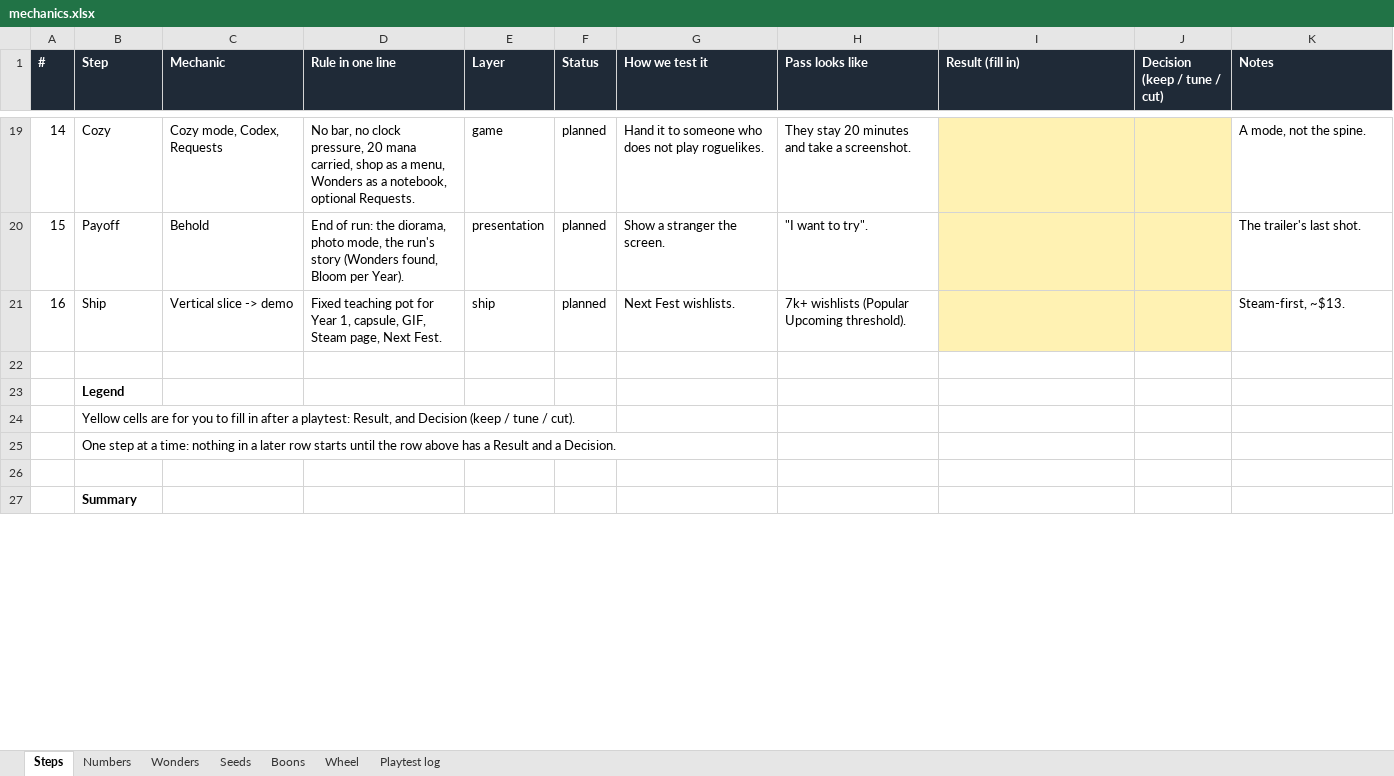
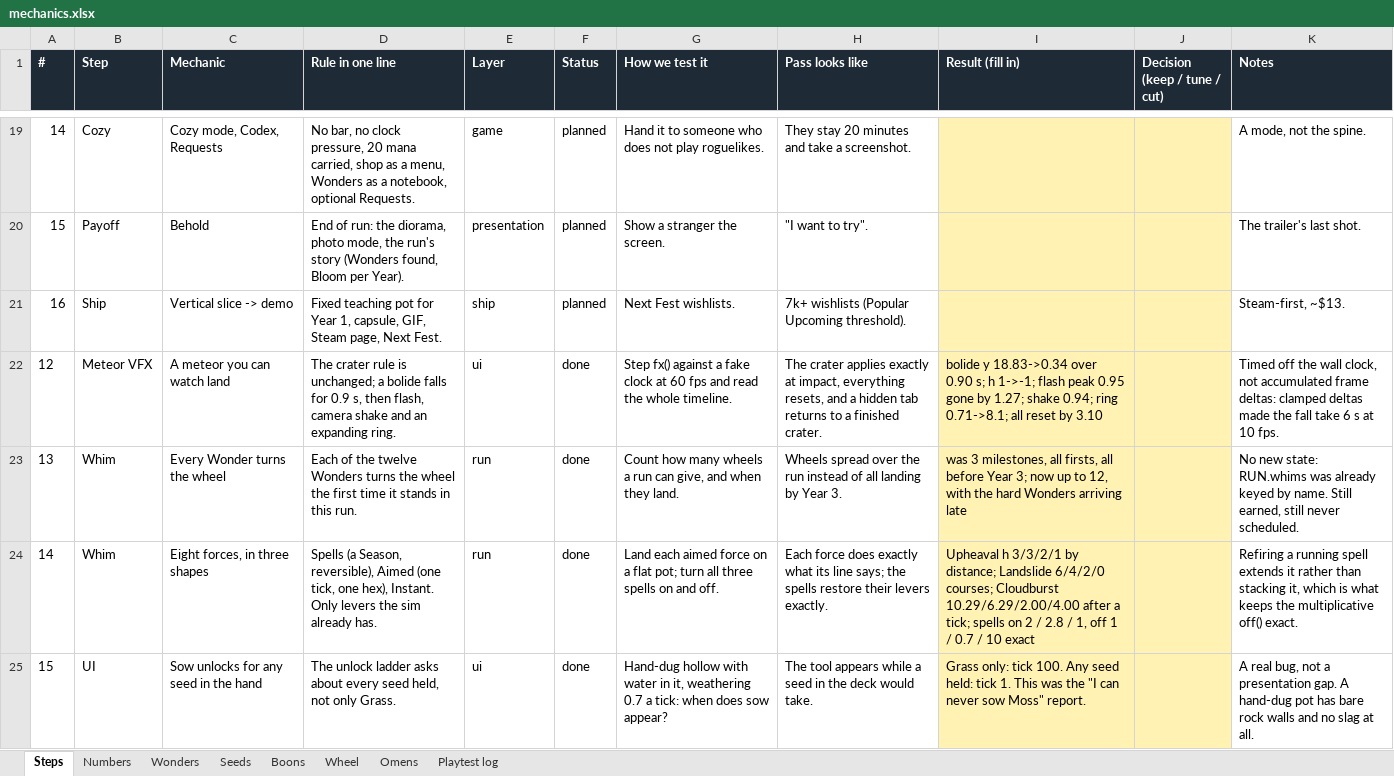
Before and after one commit to erhanturel/mountains-in-a-pot, an Excel workbook: design/mechanics.xlsx, sheet Steps, drawn as a sheet; only a part is shown, gaps mark what is left out; the shorter side is filled out with more unchanged rows; values as stored, in another font and other column widths than the file's, no borders; the diff covers the shown part only; the diff names each change by its address in the sheet, - before the commit and + after, or states it on an @@ line.

```diff
--- a/design/mechanics.xlsx (sheet Steps)
+++ b/design/mechanics.xlsx (sheet Steps)
+sheet tab: Omens
+row 22: 12 | Meteor VFX | A meteor you can watch land | The crater rule is unchanged; a bolide falls for 0.9 s, then flash, camera shake and an expanding ring. | ui | done | Step fx() against a fake clock at 60 fps and read the whole timeline. | The crater applies exactly at impact, everything resets, and a hidden tab returns to a finished crater. | bolide y 18.83->0.34 over 0.90 s; h 1->-1; flash peak 0.95 gone by 1.27; shake 0.94; ring 0.71->8.1; all reset by 3.10 |  | Timed off the wall clock, not accumulated frame deltas: clamped deltas made the fall take 6 s at 10 fps.
+row 23: 13 | Whim | Every Wonder turns the wheel | Each of the twelve Wonders turns the wheel the first time it stands in this run. | run | done | Count how many wheels a run can give, and when they land. | Wheels spread over the run instead of all landing by Year 3. | was 3 milestones, all firsts, all before Year 3; now up to 12, with the hard Wonders arriving late |  | No new state: RUN.whims was already keyed by name. Still earned, still never scheduled.
+row 24: 14 | Whim | Eight forces, in three shapes | Spells (a Season, reversible), Aimed (one tick, one hex), Instant. Only levers the sim already has. | run | done | Land each aimed force on a flat pot; turn all three spells on and off. | Each force does exactly what its line says; the spells restore their levers exactly. | Upheaval h 3/3/2/1 by distance; Landslide 6/4/2/0 courses; Cloudburst 10.29/6.29/2.00/4.00 after a tick; spells on 2 / 2.8 / 1, off 1 / 0.7 / 10 exact |  | Refiring a running spell extends it rather than stacking it, which is what keeps the multiplicative off() exact.
+row 25: 15 | UI | Sow unlocks for any seed in the hand | The unlock ladder asks about every seed held, not only Grass. | ui | done | Hand-dug hollow with water in it, weathering 0.7 a tick: when does sow appear? | The tool appears while a seed in the deck would take. | Grass only: tick 100. Any seed held: tick 1. This was the "I can never sow Moss" report. |  | A real bug, not a presentation gap. A hand-dug pot has bare rock walls and no slag at all.
```
Also changed, not shown: 4 added rows and 7 edited cells elsewhere in this sheet, sheet Wheel, sheet Playtest log, 1 other file.
